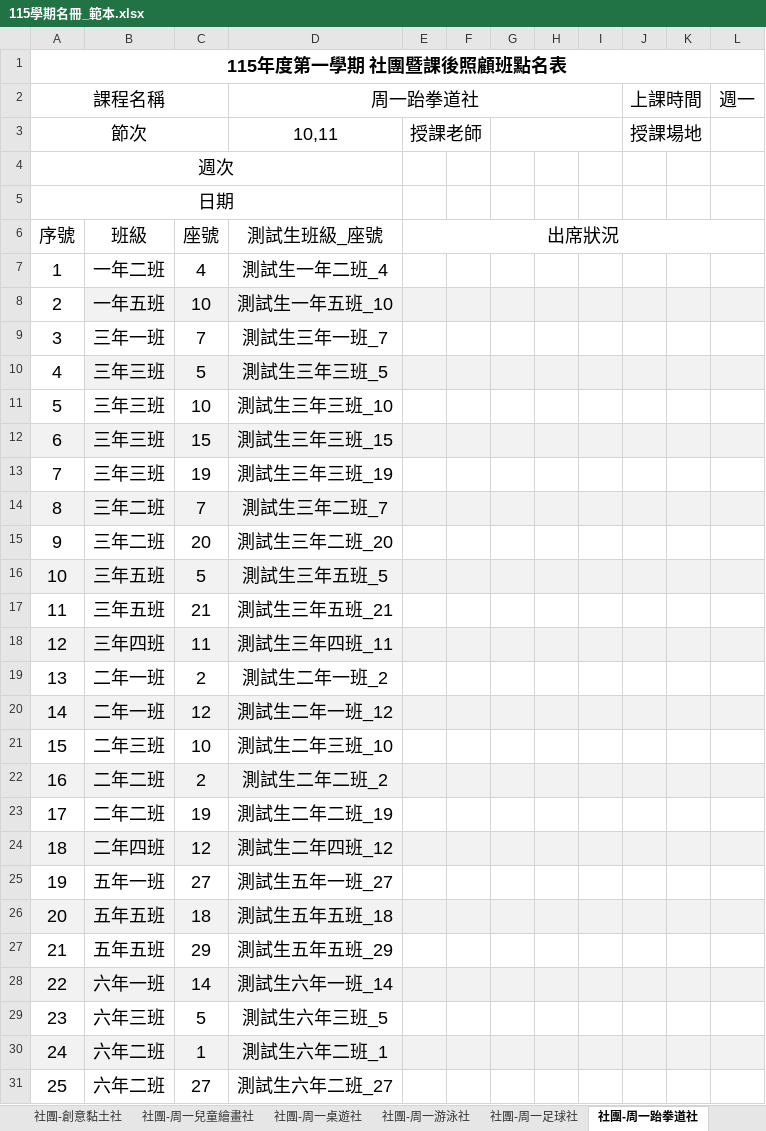
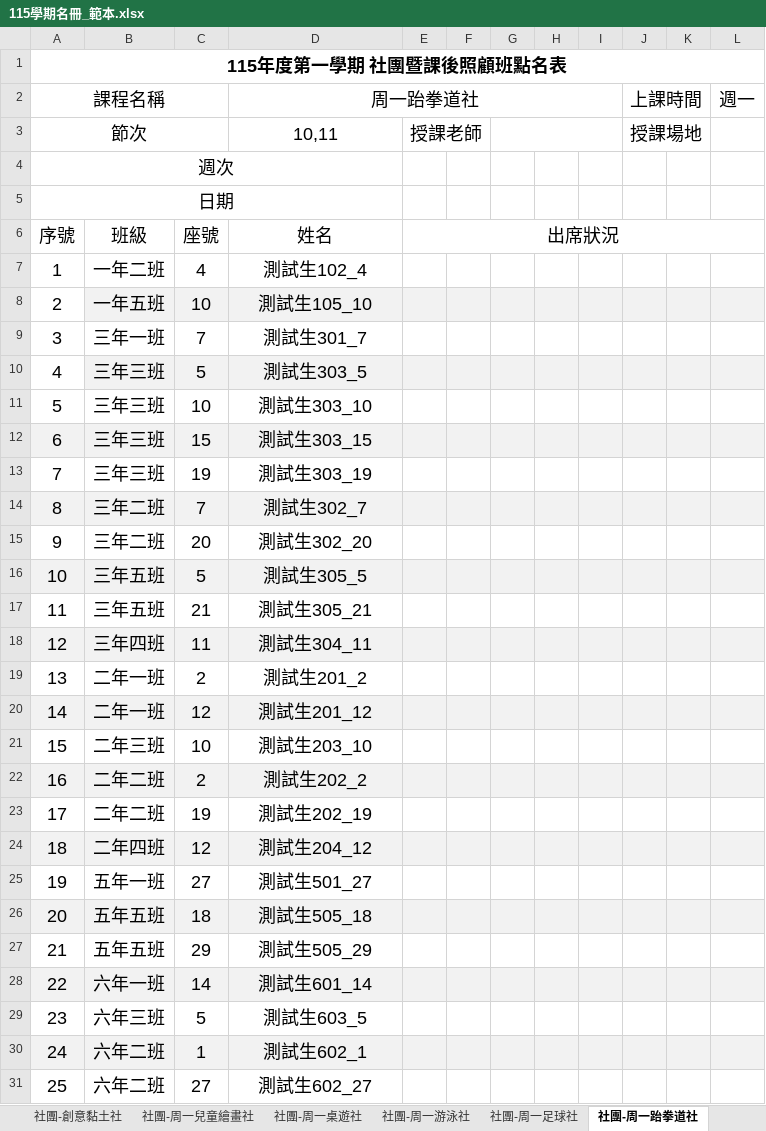
Before and after one commit to Rich0512/excel-web-tool, an Excel workbook: docs/templates/115學期名冊_範本.xlsx, sheet 社團-周一跆拳道社, drawn as a sheet; only a part is shown; values as stored, in another font and other column widths than the file's, no borders; the diff covers the shown part only; the diff names each change by its address in the sheet, - before the commit and + after, or states it on an @@ line.

```diff
--- a/docs/templates/115學期名冊_範本.xlsx (sheet 社團-周一跆拳道社)
+++ b/docs/templates/115學期名冊_範本.xlsx (sheet 社團-周一跆拳道社)
-D6 (周一跆拳道社): 測試生班級_座號
+D6 (周一跆拳道社): 姓名
-D7 (周一跆拳道社): 測試生一年二班_4
+D7 (周一跆拳道社): 測試生102_4
-D8 (周一跆拳道社): 測試生一年五班_10
+D8 (周一跆拳道社): 測試生105_10
-D9 (周一跆拳道社): 測試生三年一班_7
+D9 (周一跆拳道社): 測試生301_7
-D10 (周一跆拳道社): 測試生三年三班_5
+D10 (周一跆拳道社): 測試生303_5
-D11 (周一跆拳道社): 測試生三年三班_10
+D11 (周一跆拳道社): 測試生303_10
-D12 (周一跆拳道社): 測試生三年三班_15
+D12 (周一跆拳道社): 測試生303_15
-D13 (周一跆拳道社): 測試生三年三班_19
+D13 (周一跆拳道社): 測試生303_19
-D14 (周一跆拳道社): 測試生三年二班_7
+D14 (周一跆拳道社): 測試生302_7
-D15 (周一跆拳道社): 測試生三年二班_20
+D15 (周一跆拳道社): 測試生302_20
-D16 (周一跆拳道社): 測試生三年五班_5
+D16 (周一跆拳道社): 測試生305_5
-D17 (周一跆拳道社): 測試生三年五班_21
+D17 (周一跆拳道社): 測試生305_21
-D18 (周一跆拳道社): 測試生三年四班_11
+D18 (周一跆拳道社): 測試生304_11
-D19 (周一跆拳道社): 測試生二年一班_2
+D19 (周一跆拳道社): 測試生201_2
-D20 (周一跆拳道社): 測試生二年一班_12
+D20 (周一跆拳道社): 測試生201_12
-D21 (周一跆拳道社): 測試生二年三班_10
+D21 (周一跆拳道社): 測試生203_10
-D22 (周一跆拳道社): 測試生二年二班_2
+D22 (周一跆拳道社): 測試生202_2
-D23 (周一跆拳道社): 測試生二年二班_19
+D23 (周一跆拳道社): 測試生202_19
-D24 (周一跆拳道社): 測試生二年四班_12
+D24 (周一跆拳道社): 測試生204_12
-D25 (周一跆拳道社): 測試生五年一班_27
+D25 (周一跆拳道社): 測試生501_27
-D26 (周一跆拳道社): 測試生五年五班_18
+D26 (周一跆拳道社): 測試生505_18
-D27 (周一跆拳道社): 測試生五年五班_29
+D27 (周一跆拳道社): 測試生505_29
-D28 (周一跆拳道社): 測試生六年一班_14
+D28 (周一跆拳道社): 測試生601_14
-D29 (周一跆拳道社): 測試生六年三班_5
+D29 (周一跆拳道社): 測試生603_5
-D30 (周一跆拳道社): 測試生六年二班_1
+D30 (周一跆拳道社): 測試生602_1
-D31 (周一跆拳道社): 測試生六年二班_27
+D31 (周一跆拳道社): 測試生602_27
```
Also changed, not shown: 15 edited cells elsewhere in this sheet, sheet 社團-直排輪社, sheet 社團-周四籃球社, sheet 社團-周五跆拳道社, sheet 社團-晨間足球社, sheet 社團-晨間棒球B班, sheet 社團-晨間棒球A班, 44 more sheets, 10 other files.
